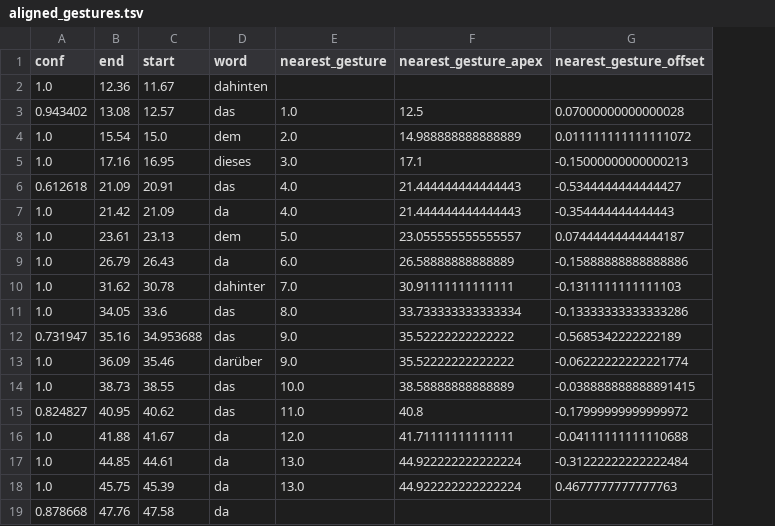
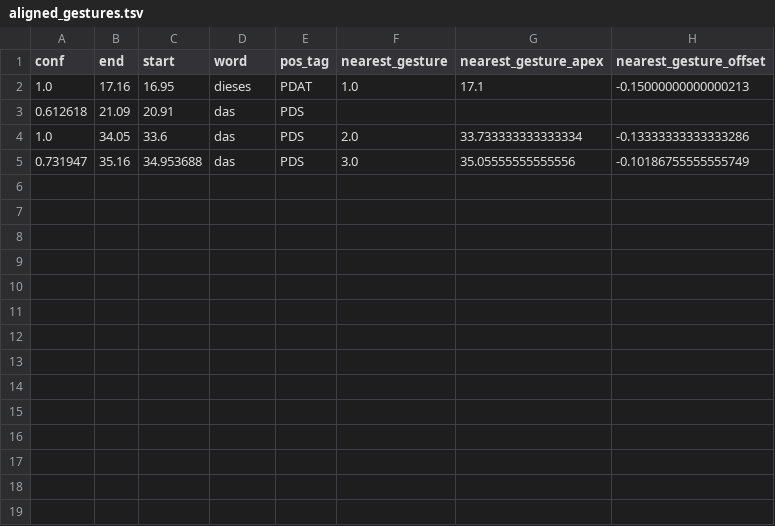
Before and after one commit to pgeorgis/speech-gesture-alignment, a TSV file: data/gestures/aligned_gestures.tsv, drawn as a sheet; removed rows and columns are numbered as before the commit, all else as after; the diff names each change by its address in the sheet, - before the commit and + after, or states it on an @@ line.

```diff
--- a/data/gestures/aligned_gestures.tsv
+++ b/data/gestures/aligned_gestures.tsv
+column E (pos_tag), rows 2-5: PDAT | PDS | PDS | PDS
-row 2: 1.0 | 12.36 | 11.67 | dahinten
-row 3: 0.943402 | 13.08 | 12.57 | das | 1.0 | 12.5 | 0.07000000000000028
-row 4: 1.0 | 15.54 | 15.0 | dem | 2.0 | 14.988888888888889 | 0.011111111111111072
-F2 (nearest_gesture): 3.0
+F2 (nearest_gesture): 1.0
-F3 (nearest_gesture): 4.0
+F3 (nearest_gesture): (empty)
-G3 (nearest_gesture_apex): 21.444444444444443
+G3 (nearest_gesture_apex): (empty)
-H3 (nearest_gesture_offset): -0.5344444444444427
+H3 (nearest_gesture_offset): (empty)
-row 7: 1.0 | 21.42 | 21.09 | da | 4.0 | 21.444444444444443 | -0.354444444444443
-row 8: 1.0 | 23.61 | 23.13 | dem | 5.0 | 23.055555555555557 | 0.07444444444444187
-row 9: 1.0 | 26.79 | 26.43 | da | 6.0 | 26.58888888888889 | -0.15888888888888886
-row 10: 1.0 | 31.62 | 30.78 | dahinter | 7.0 | 30.91111111111111 | -0.1311111111111103
-F4 (nearest_gesture): 8.0
+F4 (nearest_gesture): 2.0
-F5 (nearest_gesture): 9.0
+F5 (nearest_gesture): 3.0
-G5 (nearest_gesture_apex): 35.52222222222222
+G5 (nearest_gesture_apex): 35.05555555555556
-H5 (nearest_gesture_offset): -0.5685342222222189
+H5 (nearest_gesture_offset): -0.10186755555555749
-row 13: 1.0 | 36.09 | 35.46 | darüber | 9.0 | 35.52222222222222 | -0.06222222222221774
-row 14: 1.0 | 38.73 | 38.55 | das | 10.0 | 38.58888888888889 | -0.038888888888891415
-row 15: 0.824827 | 40.95 | 40.62 | das | 11.0 | 40.8 | -0.17999999999999972
-row 16: 1.0 | 41.88 | 41.67 | da | 12.0 | 41.71111111111111 | -0.04111111111110688
-row 17: 1.0 | 44.85 | 44.61 | da | 13.0 | 44.922222222222224 | -0.31222222222222484
-row 18: 1.0 | 45.75 | 45.39 | da | 13.0 | 44.922222222222224 | 0.4677777777777763
-row 19: 0.878668 | 47.76 | 47.58 | da
```
Also changed, not shown: 6 other files.
